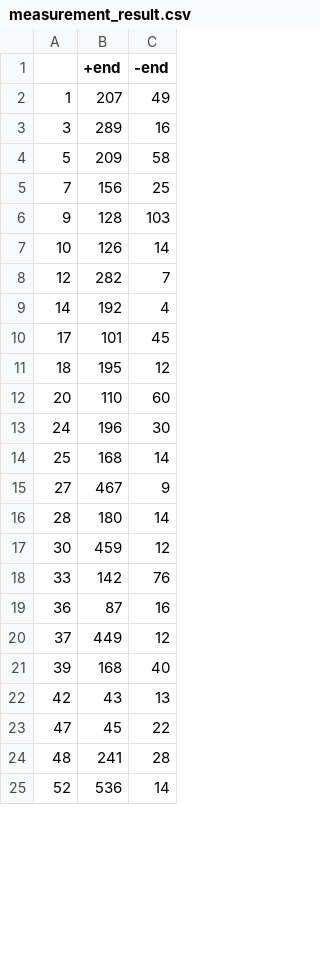
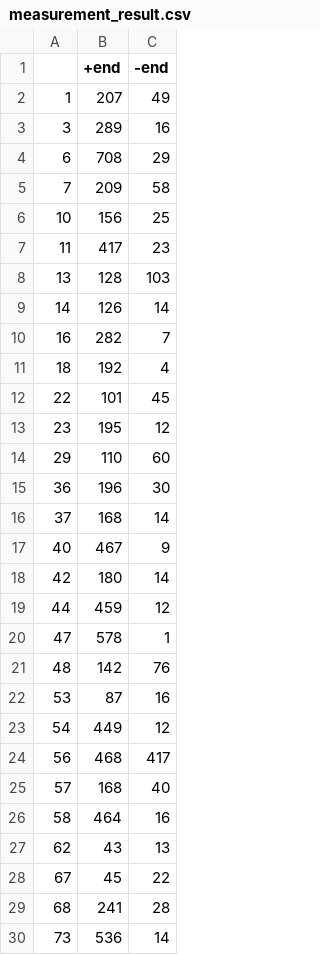
Before and after one commit to ShengyaoChen/cell_biology, a CSV file: mt_analysis/measurement_result.csv, drawn as a sheet; only a part is shown; the diff covers the shown part only.

```diff
--- a/mt_analysis/measurement_result.csv
+++ b/mt_analysis/measurement_result.csv
@@ -3,23 +3,28 @@
 3,289,16
-5,209,58
-7,156,25
-9,128,103
-10,126,14
-12,282,7
-14,192,4
-17,101,45
-18,195,12
-20,110,60
-24,196,30
-25,168,14
-27,467,9
-28,180,14
-30,459,12
-33,142,76
-36,87,16
-37,449,12
-39,168,40
-42,43,13
-47,45,22
-48,241,28
-52,536,14
+6,708,29
+7,209,58
+10,156,25
+11,417,23
+13,128,103
+14,126,14
+16,282,7
+18,192,4
+22,101,45
+23,195,12
+29,110,60
+36,196,30
+37,168,14
+40,467,9
+42,180,14
+44,459,12
+47,578,1
+48,142,76
+53,87,16
+54,449,12
+56,468,417
+57,168,40
+58,464,16
+62,43,13
+67,45,22
+68,241,28
+73,536,14
```
Also changed, not shown: 1 added row and 6 edited cells elsewhere in this file, 59 other files.
